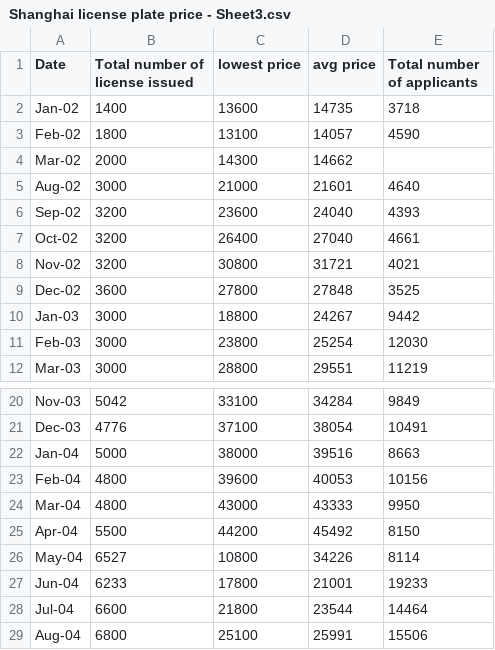
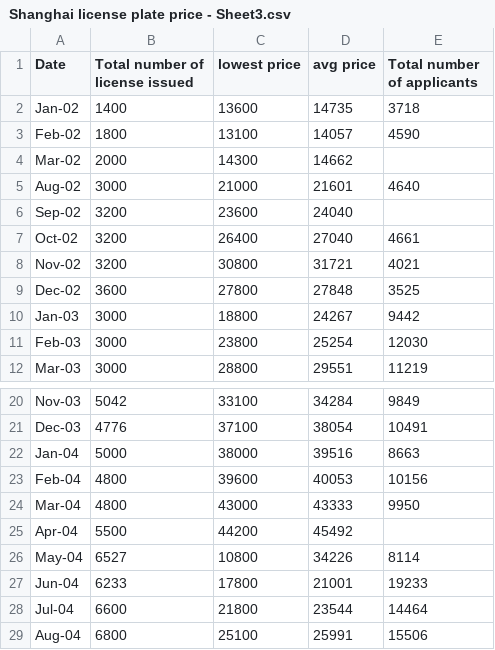
Before and after one commit to alihanunlu/veriDepo, a CSV file: Shanghai license plate price - Sheet3.csv, drawn as a sheet; only a part is shown, gaps mark what is left out.

Commit message:
Update Shanghai license plate price - Sheet3.csv

```diff
--- a/Shanghai license plate price - Sheet3.csv
+++ b/Shanghai license plate price - Sheet3.csv
@@ -5,3 +5,3 @@ Mar-02,2000,14300,14662,
 Aug-02,3000,21000,21601,4640
-Sep-02,3200,23600,24040,4393
+Sep-02,3200,23600,24040,
 Oct-02,3200,26400,27040,4661
@@ -24,3 +24,3 @@ Feb-04,4800,39600,40053,10156
 Mar-04,4800,43000,43333,9950
-Apr-04,5500,44200,45492,8150
+Apr-04,5500,44200,45492,
 May-04,6527,10800,34226,8114
```
